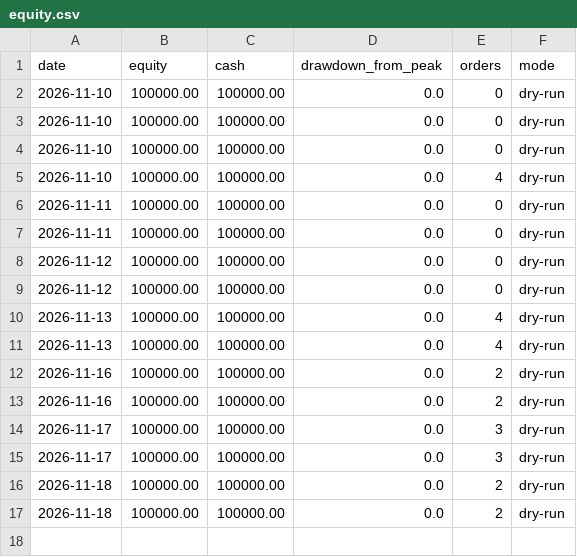
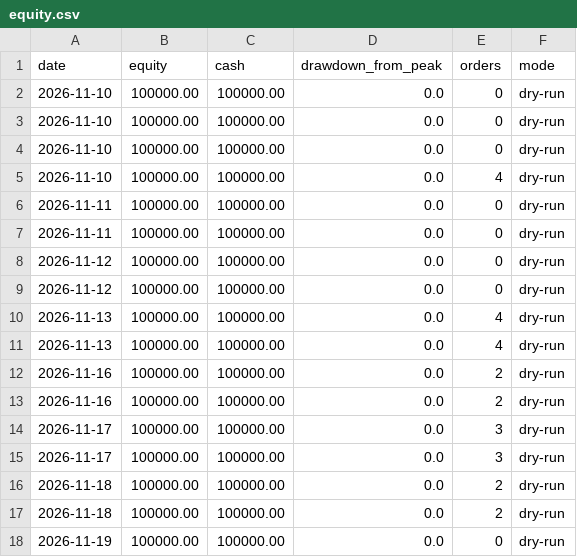
Before and after one commit to abbasthada-hub/trading-desk, a CSV file: journal/equity.csv, drawn as a sheet.

```diff
--- a/journal/equity.csv
+++ b/journal/equity.csv
@@ -17 +17,2 @@ date,equity,cash,drawdown_from_peak,orders,mode
 2026-11-18,100000.00,100000.00,0.0,2,dry-run
+2026-11-19,100000.00,100000.00,0.0,0,dry-run
```
Also changed, not shown: 2 other files.
